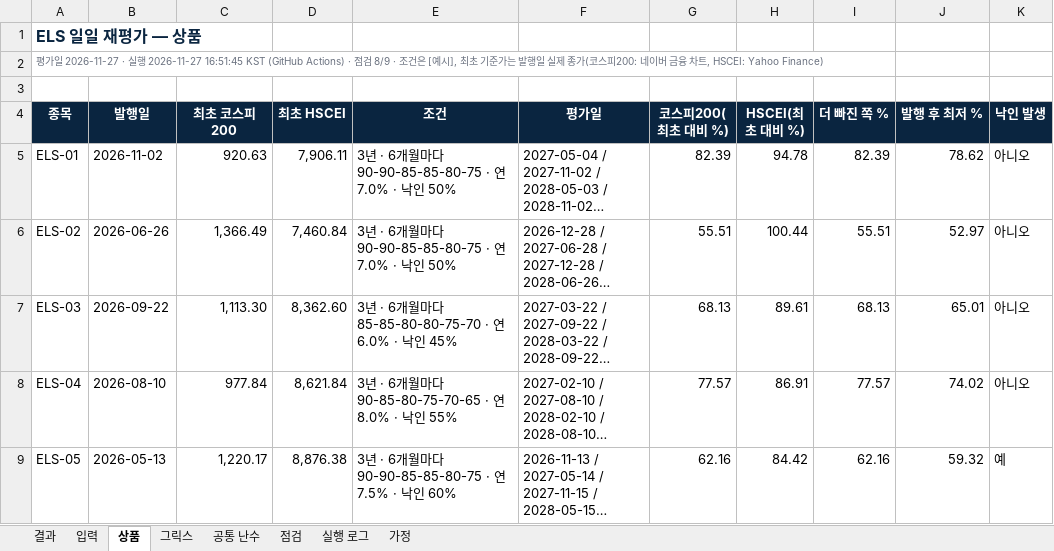
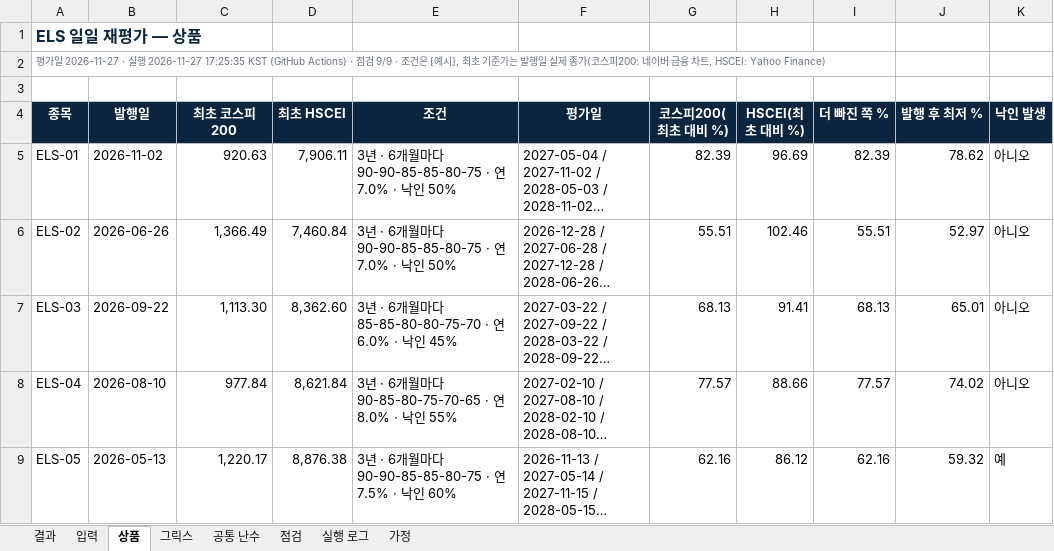
Before and after one commit to gkfla2020-bit/els-daily-reval, an Excel workbook: docs/latest.xlsx, sheet 상품, drawn as a sheet; only a part is shown; long unchanged cells end in …; values as stored, in another font and other column widths than the file's, no borders; conditional formats not drawn; the diff names each change by its address in the sheet, - before the commit and + after, or states it on an @@ line.

```diff
--- a/docs/latest.xlsx (sheet 상품)
+++ b/docs/latest.xlsx (sheet 상품)
-A2 (종목): …실행 2026-11-27 16:51:45 KST (GitHub Actions) · 점검 8/9 · 조건은…
+A2 (종목): …실행 2026-11-27 17:25:35 KST (GitHub Actions) · 점검 9/9 · 조건은…
-H5 (HSCEI(최초 대비 %)): 94.78
+H5 (HSCEI(최초 대비 %)): 96.69
-H6 (HSCEI(최초 대비 %)): 100.44
+H6 (HSCEI(최초 대비 %)): 102.46
-H7 (HSCEI(최초 대비 %)): 89.61
+H7 (HSCEI(최초 대비 %)): 91.41
-H8 (HSCEI(최초 대비 %)): 86.91
+H8 (HSCEI(최초 대비 %)): 88.66
-H9 (HSCEI(최초 대비 %)): 84.42
+H9 (HSCEI(최초 대비 %)): 86.12
```
Also changed, not shown: sheet 그릭스, sheet 결과, sheet 공통 난수, sheet 입력, sheet 실행 로그, sheet 점검, 1 more sheet, docs/runs/2026-11-27/ELS_재평가_20261127.xlsx, 3 other files.
